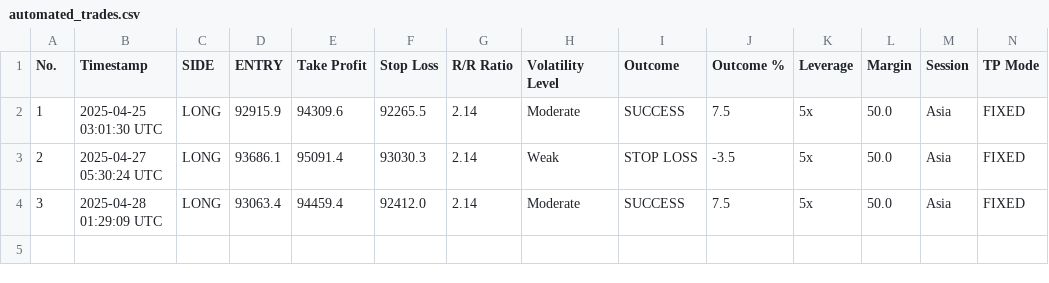
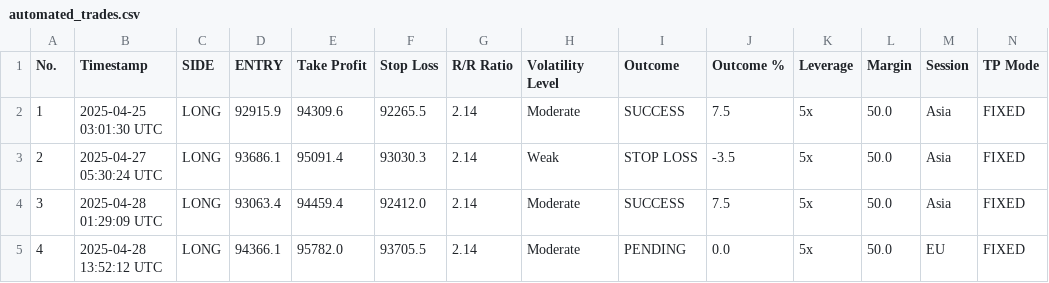
Before and after one commit to spirosrap/crypto-finance, a CSV file: automated_trades.csv, drawn as a sheet; only a part is shown; rows hold the shown columns only; the diff names each change by its address in the sheet, - before the commit and + after, or states it on an @@ line.

Commit message:
update logs

```diff
--- a/automated_trades.csv
+++ b/automated_trades.csv
+row 5: 4 | 2025-04-28 13:52:12 UTC | LONG | 94366.1 | 95782.0 | 93705.5 | 2.14 | Moderate | PENDING | 0.0 | 5x | 50.0 | EU | FIXED
```
